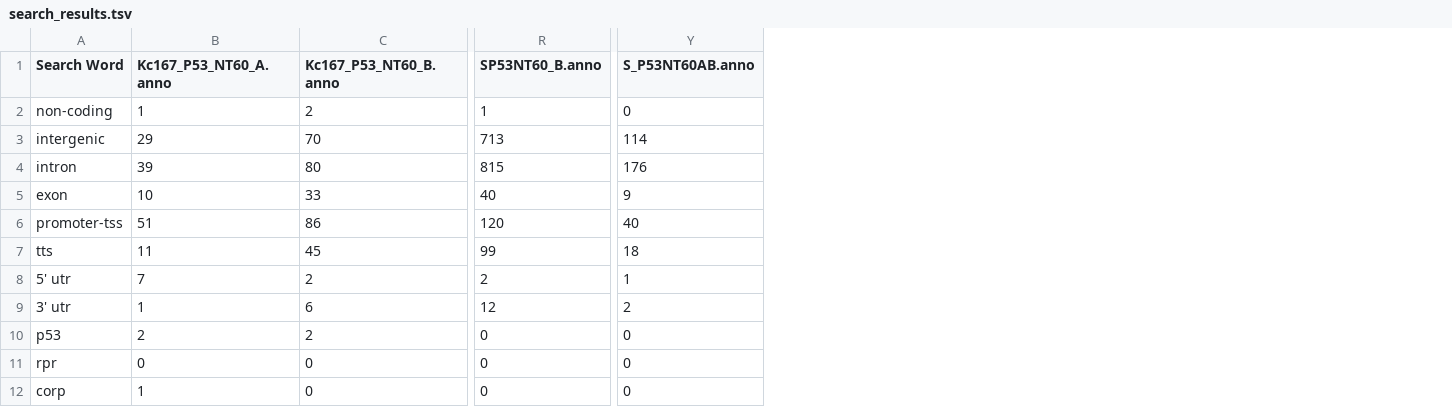
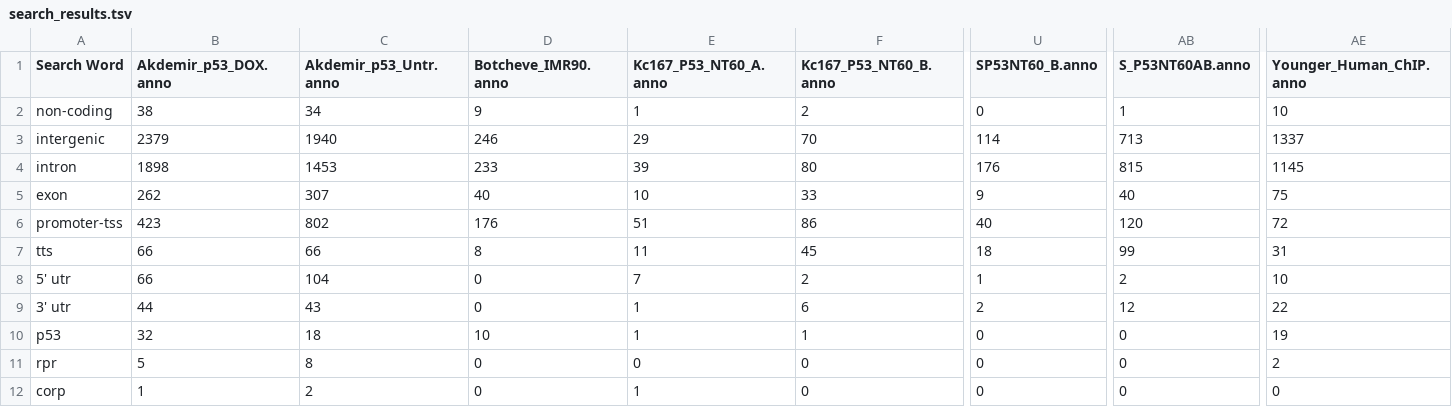
Before and after one commit to f0lie/genes, a TSV file: search_results.tsv, drawn as a sheet; only a part is shown, gaps mark what is left out; addresses are those after the commit; the diff covers the shown part only; the diff names each change by its address in the sheet, - before the commit and + after, or states it on an @@ line.

```diff
--- a/search_results.tsv
+++ b/search_results.tsv
+column B (Akdemir_p53_DOX.anno), rows 2-12: 38 | 2379 | 1898 | 262 | 423 | 66 | 66 | 44 | 32 | 5 | 1
+column C (Akdemir_p53_Untr.anno), rows 2-12: 34 | 1940 | 1453 | 307 | 802 | 66 | 104 | 43 | 18 | 8 | 2
+column D (Botcheve_IMR90.anno), rows 2-12: 9 | 246 | 233 | 40 | 176 | 8 | 0 | 0 | 10 | 0 | 0
+column AE (Younger_Human_ChIP.anno), rows 2-12: 10 | 1337 | 1145 | 75 | 72 | 31 | 10 | 22 | 19 | 2 | 0
-U2 (SP53NT60_B.anno): 1
+U2 (SP53NT60_B.anno): 0
-AB2 (S_P53NT60AB.anno): 0
+AB2 (S_P53NT60AB.anno): 1
-U3 (SP53NT60_B.anno): 713
+U3 (SP53NT60_B.anno): 114
-AB3 (S_P53NT60AB.anno): 114
+AB3 (S_P53NT60AB.anno): 713
-U4 (SP53NT60_B.anno): 815
+U4 (SP53NT60_B.anno): 176
-AB4 (S_P53NT60AB.anno): 176
+AB4 (S_P53NT60AB.anno): 815
-U5 (SP53NT60_B.anno): 40
+U5 (SP53NT60_B.anno): 9
-AB5 (S_P53NT60AB.anno): 9
+AB5 (S_P53NT60AB.anno): 40
-U6 (SP53NT60_B.anno): 120
+U6 (SP53NT60_B.anno): 40
-AB6 (S_P53NT60AB.anno): 40
+AB6 (S_P53NT60AB.anno): 120
-U7 (SP53NT60_B.anno): 99
+U7 (SP53NT60_B.anno): 18
-AB7 (S_P53NT60AB.anno): 18
+AB7 (S_P53NT60AB.anno): 99
-U8 (SP53NT60_B.anno): 2
+U8 (SP53NT60_B.anno): 1
-AB8 (S_P53NT60AB.anno): 1
+AB8 (S_P53NT60AB.anno): 2
-U9 (SP53NT60_B.anno): 12
+U9 (SP53NT60_B.anno): 2
-AB9 (S_P53NT60AB.anno): 2
+AB9 (S_P53NT60AB.anno): 12
-E10 (Kc167_P53_NT60_A.anno): 2
+E10 (Kc167_P53_NT60_A.anno): 1
-F10 (Kc167_P53_NT60_B.anno): 2
+F10 (Kc167_P53_NT60_B.anno): 1
```
Also changed, not shown: 5 edited cells elsewhere in this file, annotation_results.tsv, gene_name_counts.tsv, 14 other files.
